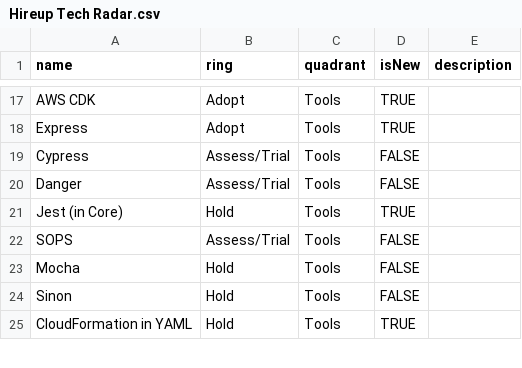
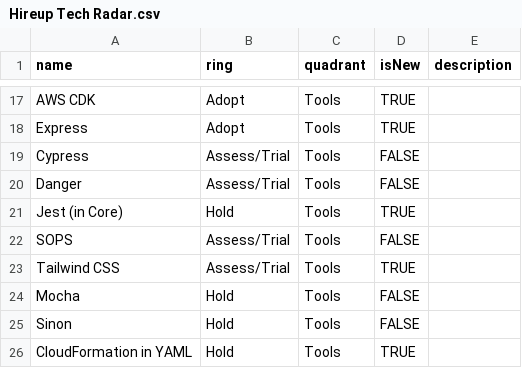
Before and after one commit to hireupau/radar, a CSV file: Hireup Tech Radar.csv, drawn as a sheet; only a part is shown, gaps mark what is left out.

Commit message:
Add 'Tailwind CSS' to Assess/Trial

```diff
--- a/Hireup Tech Radar.csv
+++ b/Hireup Tech Radar.csv
@@ -22,2 +22,3 @@ Jest (in Core),Hold,Tools,TRUE,
 SOPS,Assess/Trial,Tools,FALSE,
+Tailwind CSS,Assess/Trial,Tools,TRUE,
 Mocha,Hold,Tools,FALSE,
```
